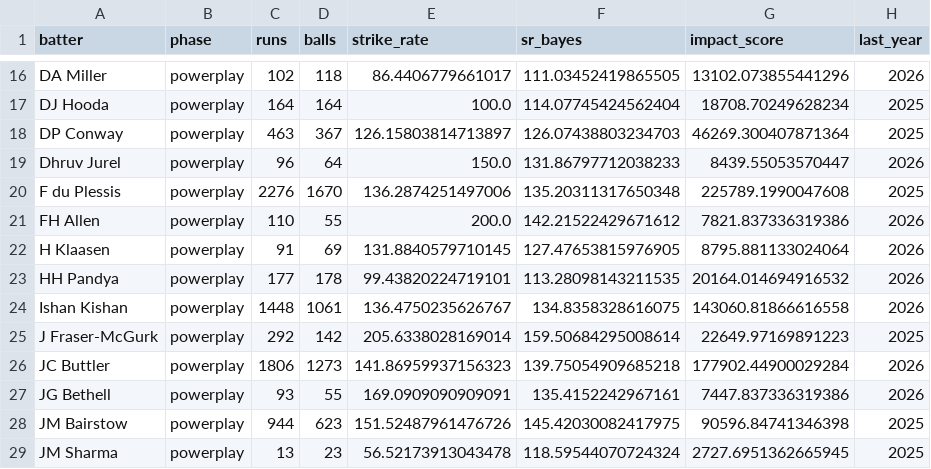
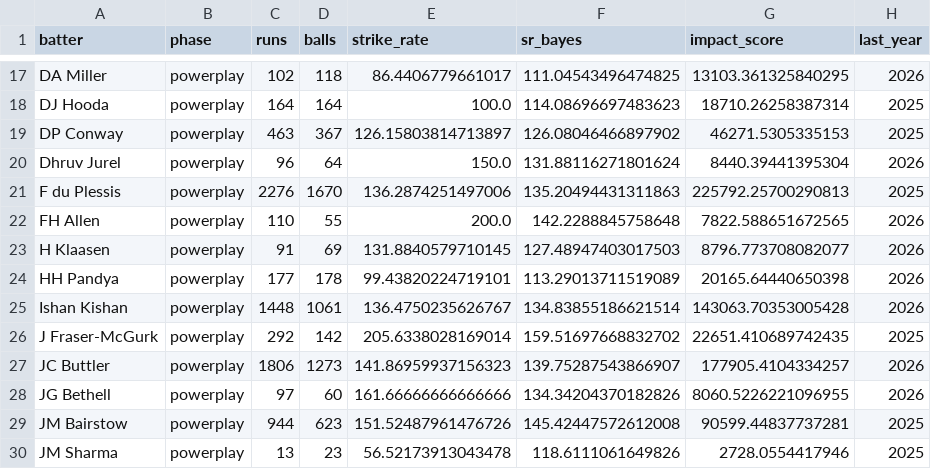
Before and after one commit to pzaware19/IPL_Project_Dummy, a CSV file: Data/powerplay_batting_active.csv, drawn as a sheet; only a part is shown, gaps mark what is left out; addresses are those after the commit; the diff covers the shown part only; the diff names each change by its address in the sheet, - before the commit and + after, or states it on an @@ line.

```diff
--- a/Data/powerplay_batting_active.csv
+++ b/Data/powerplay_batting_active.csv
-F17 (sr_bayes): 111.03452419865505
+F17 (sr_bayes): 111.04543496474825
-G17 (impact_score): 13102.073855441296
+G17 (impact_score): 13103.361325840295
-F18 (sr_bayes): 114.07745424562404
+F18 (sr_bayes): 114.08696697483623
-G18 (impact_score): 18708.70249628234
+G18 (impact_score): 18710.26258387314
-F19 (sr_bayes): 126.07438803234703
+F19 (sr_bayes): 126.08046466897902
-G19 (impact_score): 46269.300407871364
+G19 (impact_score): 46271.5305335153
-F20 (sr_bayes): 131.86797712038233
+F20 (sr_bayes): 131.88116271801624
-G20 (impact_score): 8439.55053570447
+G20 (impact_score): 8440.39441395304
-F21 (sr_bayes): 135.20311317650348
+F21 (sr_bayes): 135.20494431311863
-G21 (impact_score): 225789.1990047608
+G21 (impact_score): 225792.25700290813
-F22 (sr_bayes): 142.21522429671612
+F22 (sr_bayes): 142.2288845758648
-G22 (impact_score): 7821.837336319386
+G22 (impact_score): 7822.588651672565
-F23 (sr_bayes): 127.47653815976905
+F23 (sr_bayes): 127.48947403017503
-G23 (impact_score): 8795.881133024064
+G23 (impact_score): 8796.773708082077
-F24 (sr_bayes): 113.28098143211535
+F24 (sr_bayes): 113.29013711519089
-G24 (impact_score): 20164.014694916532
+G24 (impact_score): 20165.64440650398
-F25 (sr_bayes): 134.8358328616075
+F25 (sr_bayes): 134.83855186621514
-G25 (impact_score): 143060.81866616558
+G25 (impact_score): 143063.70353005428
-F26 (sr_bayes): 159.50684295008614
+F26 (sr_bayes): 159.51697668832702
-G26 (impact_score): 22649.97169891223
+G26 (impact_score): 22651.410689742435
-F27 (sr_bayes): 139.75054909685218
+F27 (sr_bayes): 139.75287543866907
-G27 (impact_score): 177902.44900029284
+G27 (impact_score): 177905.4104334257
-C28 (runs): 93
+C28 (runs): 97
-D28 (balls): 55
+D28 (balls): 60
-E28 (strike_rate): 169.0909090909091
+E28 (strike_rate): 161.66666666666666
-F28 (sr_bayes): 135.4152242967161
+F28 (sr_bayes): 134.34204370182826
-G28 (impact_score): 7447.837336319386
+G28 (impact_score): 8060.5226221096955
-F29 (sr_bayes): 145.42030082417975
+F29 (sr_bayes): 145.42447572612008
-G29 (impact_score): 90596.84741346398
+G29 (impact_score): 90599.44837737281
-F30 (sr_bayes): 118.59544070724324
+F30 (sr_bayes): 118.6111061649826
-G30 (impact_score): 2727.6951362665945
+G30 (impact_score): 2728.0554417946
```
Also changed, not shown: 1 added row and 151 edited cells elsewhere in this file, Data/death_batting_active.csv, Data/death_batting_all_time.csv, 12 other files.
